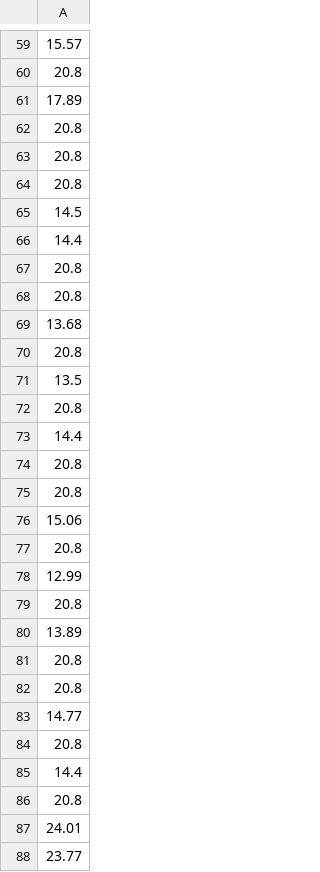
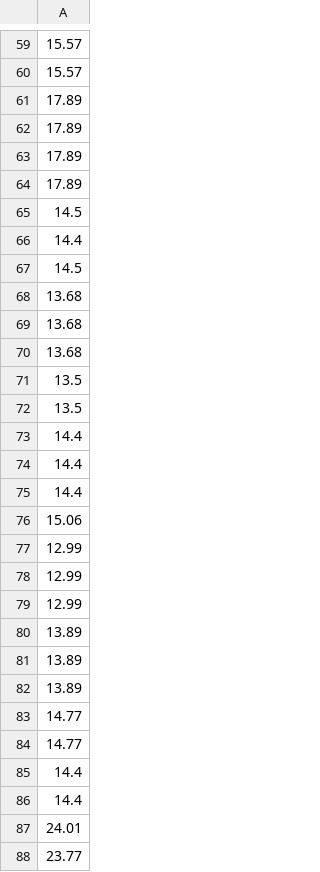
Before and after one commit to UCSF-DataSci/ds217-11-final-bobho1999, a CSV file: output/q6_y_train.csv, drawn as a sheet; only a part is shown, gaps mark what is left out; removed rows and columns are numbered as before the commit, all else as after; the diff covers the shown part only; the diff names each change by its address in the sheet, - before the commit and + after, or states it on an @@ line.

```diff
--- a/output/q6_y_train.csv
+++ b/output/q6_y_train.csv
-A60: 20.8
+A60: 15.57
-A62:A64: 20.8
+A62:A64: 17.89
-A67: 20.8
+A67: 14.5
-row 68: 20.8
-A69: 20.8
+A69: 13.68
+row 70: 13.68
-A72: 20.8
+A72: 13.5
-A74:A75: 20.8
+A74:A75: 14.4
-row 77: 20.8
-A78: 20.8
+A78: 12.99
+row 79: 12.99
-A81:A82: 20.8
+A81:A82: 13.89
-A84: 20.8
+A84: 14.77
-A86: 20.8
+A86: 14.4
```
Also changed, not shown: 5 added rows, 5 removed rows and 54 edited cells elsewhere in this file, output/q7_feature_importance.csv, 12 other files.
